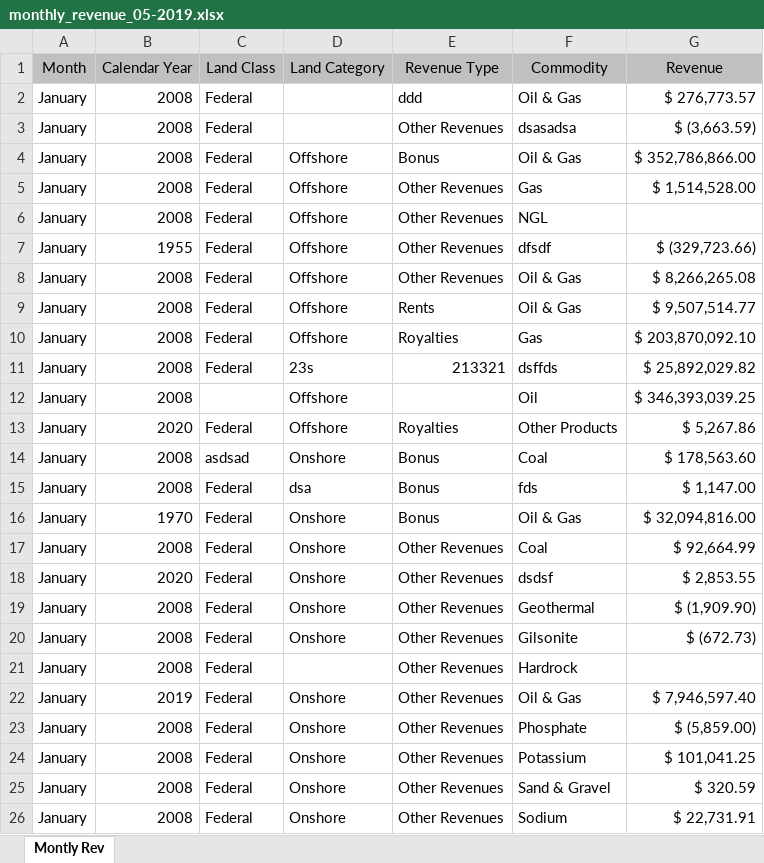
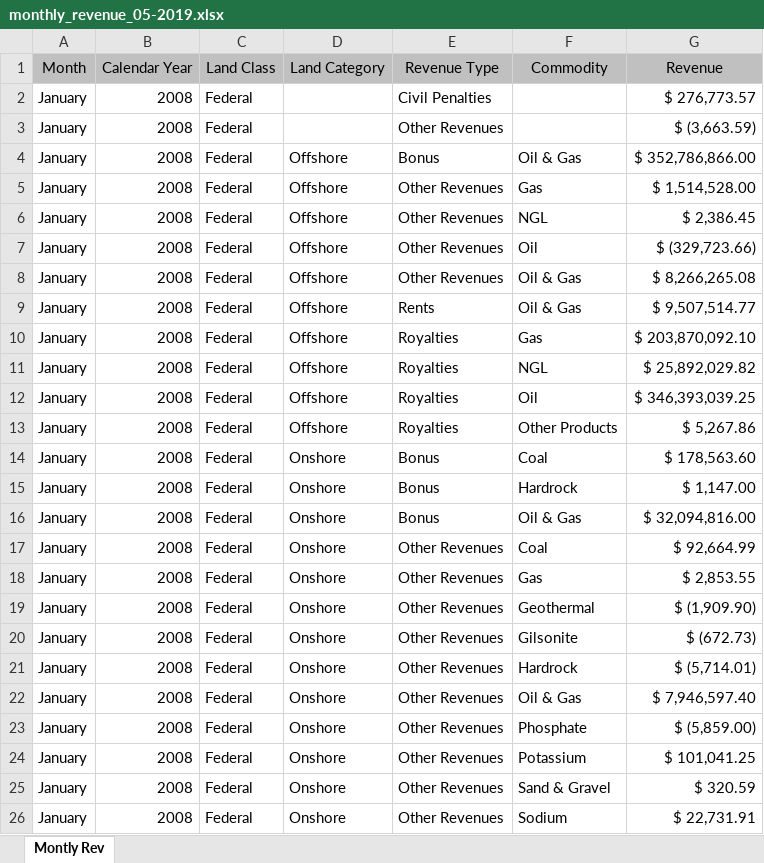
Before and after one commit to DOI-ONRR/Revdoi-Data-Quality, an Excel workbook: files/monthly_revenue_05-2019.xlsx, sheet Montly Rev, drawn as a sheet; only a part is shown; values as stored, in another font and other column widths than the file's, no borders; the diff names each change by its address in the sheet, - before the commit and + after, or states it on an @@ line.

Commit message:
Changed xlsx names, Removed duplicate year message

```diff
--- a/files/monthly_revenue_05-2019.xlsx (sheet Montly Rev)
+++ b/files/monthly_revenue_05-2019.xlsx (sheet Montly Rev)
-E2 (Revenue Type): ddd
+E2 (Revenue Type): Civil Penalties
-F2 (Commodity): Oil & Gas
+F2 (Commodity): (empty)
-F3 (Commodity): dsasadsa
+F3 (Commodity): (empty)
-G6 (Revenue): (empty)
+G6 (Revenue): $ 2,386.45
-B7 (Calendar Year): 1955
+B7 (Calendar Year): 2008
-F7 (Commodity): dfsdf
+F7 (Commodity): Oil
-D11 (Land Category): 23s
+D11 (Land Category): Offshore
-E11 (Revenue Type): 213321
+E11 (Revenue Type): Royalties
-F11 (Commodity): dsffds
+F11 (Commodity): NGL
-C12 (Land Class): (empty)
+C12 (Land Class): Federal
-E12 (Revenue Type): (empty)
+E12 (Revenue Type): Royalties
-B13 (Calendar Year): 2020
+B13 (Calendar Year): 2008
-C14 (Land Class): asdsad
+C14 (Land Class): Federal
-D15 (Land Category): dsa
+D15 (Land Category): Onshore
-F15 (Commodity): fds
+F15 (Commodity): Hardrock
-B16 (Calendar Year): 1970
+B16 (Calendar Year): 2008
-B18 (Calendar Year): 2020
+B18 (Calendar Year): 2008
-F18 (Commodity): dsdsf
+F18 (Commodity): Gas
-D21 (Land Category): (empty)
+D21 (Land Category): Onshore
-G21 (Revenue): (empty)
+G21 (Revenue): $ (5,714.01)
-B22 (Calendar Year): 2019
+B22 (Calendar Year): 2008
```
Also changed, not shown: scripts/PlaceholderName.xlsx, 6 other files.
